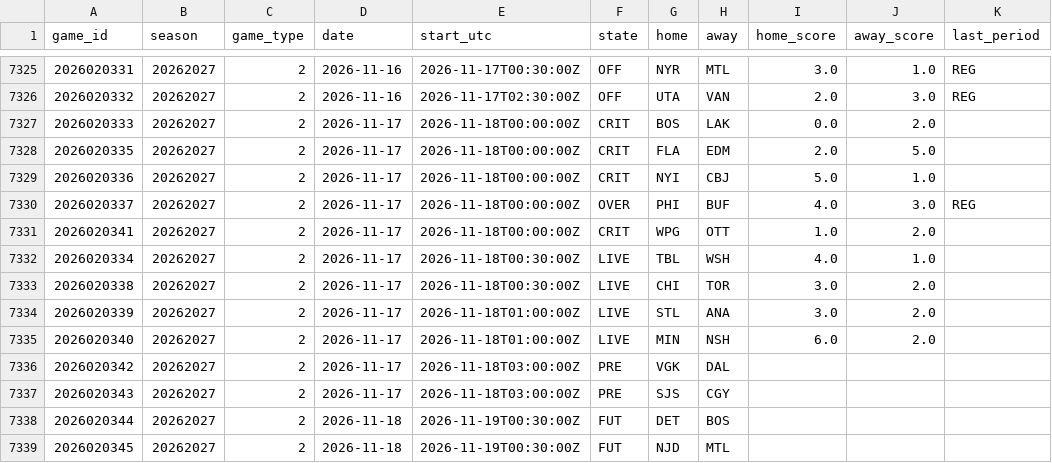
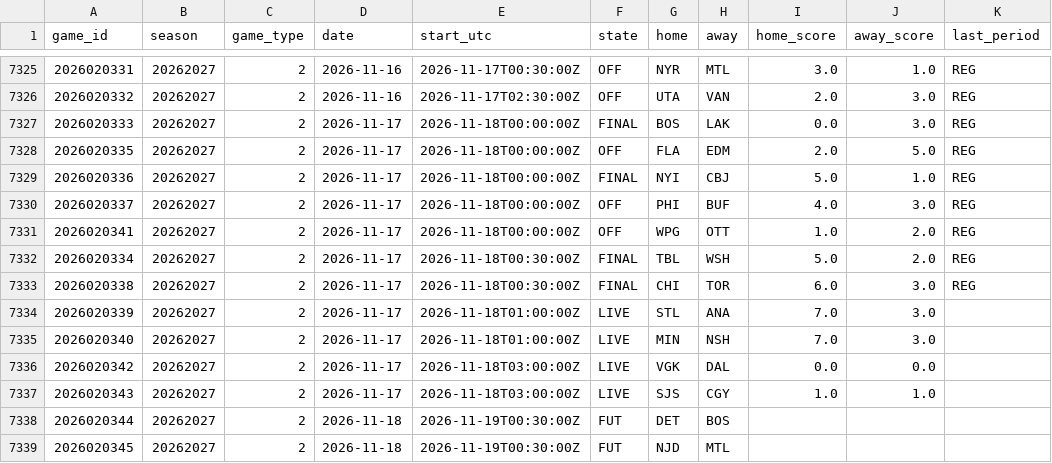
Before and after one commit to 88jackcarr/NHL-odds-betting, a CSV file: data/games.csv, drawn as a sheet; only a part is shown, gaps mark what is left out.

```diff
--- a/data/games.csv
+++ b/data/games.csv
@@ -7326,13 +7326,13 @@ game_id,season,game_type,date,start_utc,state,home,away,home_score,away_score,la
 2026020332,20262027,2,2026-11-16,2026-11-17T02:30:00Z,OFF,UTA,VAN,2.0,3.0,REG
-2026020333,20262027,2,2026-11-17,2026-11-18T00:00:00Z,CRIT,BOS,LAK,0.0,2.0,
-2026020335,20262027,2,2026-11-17,2026-11-18T00:00:00Z,CRIT,FLA,EDM,2.0,5.0,
-2026020336,20262027,2,2026-11-17,2026-11-18T00:00:00Z,CRIT,NYI,CBJ,5.0,1.0,
-2026020337,20262027,2,2026-11-17,2026-11-18T00:00:00Z,OVER,PHI,BUF,4.0,3.0,REG
-2026020341,20262027,2,2026-11-17,2026-11-18T00:00:00Z,CRIT,WPG,OTT,1.0,2.0,
-2026020334,20262027,2,2026-11-17,2026-11-18T00:30:00Z,LIVE,TBL,WSH,4.0,1.0,
-2026020338,20262027,2,2026-11-17,2026-11-18T00:30:00Z,LIVE,CHI,TOR,3.0,2.0,
-2026020339,20262027,2,2026-11-17,2026-11-18T01:00:00Z,LIVE,STL,ANA,3.0,2.0,
-2026020340,20262027,2,2026-11-17,2026-11-18T01:00:00Z,LIVE,MIN,NSH,6.0,2.0,
-2026020342,20262027,2,2026-11-17,2026-11-18T03:00:00Z,PRE,VGK,DAL,,,
-2026020343,20262027,2,2026-11-17,2026-11-18T03:00:00Z,PRE,SJS,CGY,,,
+2026020333,20262027,2,2026-11-17,2026-11-18T00:00:00Z,FINAL,BOS,LAK,0.0,3.0,REG
+2026020335,20262027,2,2026-11-17,2026-11-18T00:00:00Z,OFF,FLA,EDM,2.0,5.0,REG
+2026020336,20262027,2,2026-11-17,2026-11-18T00:00:00Z,FINAL,NYI,CBJ,5.0,1.0,REG
+2026020337,20262027,2,2026-11-17,2026-11-18T00:00:00Z,OFF,PHI,BUF,4.0,3.0,REG
+2026020341,20262027,2,2026-11-17,2026-11-18T00:00:00Z,OFF,WPG,OTT,1.0,2.0,REG
+2026020334,20262027,2,2026-11-17,2026-11-18T00:30:00Z,FINAL,TBL,WSH,5.0,2.0,REG
+2026020338,20262027,2,2026-11-17,2026-11-18T00:30:00Z,FINAL,CHI,TOR,6.0,3.0,REG
+2026020339,20262027,2,2026-11-17,2026-11-18T01:00:00Z,LIVE,STL,ANA,7.0,3.0,
+2026020340,20262027,2,2026-11-17,2026-11-18T01:00:00Z,LIVE,MIN,NSH,7.0,3.0,
+2026020342,20262027,2,2026-11-17,2026-11-18T03:00:00Z,LIVE,VGK,DAL,0.0,0.0,
+2026020343,20262027,2,2026-11-17,2026-11-18T03:00:00Z,LIVE,SJS,CGY,1.0,1.0,
 2026020344,20262027,2,2026-11-18,2026-11-19T00:30:00Z,FUT,DET,BOS,,,
```
Also changed, not shown: data/goalie_games.csv, data/predictions.csv, 1 other file.
